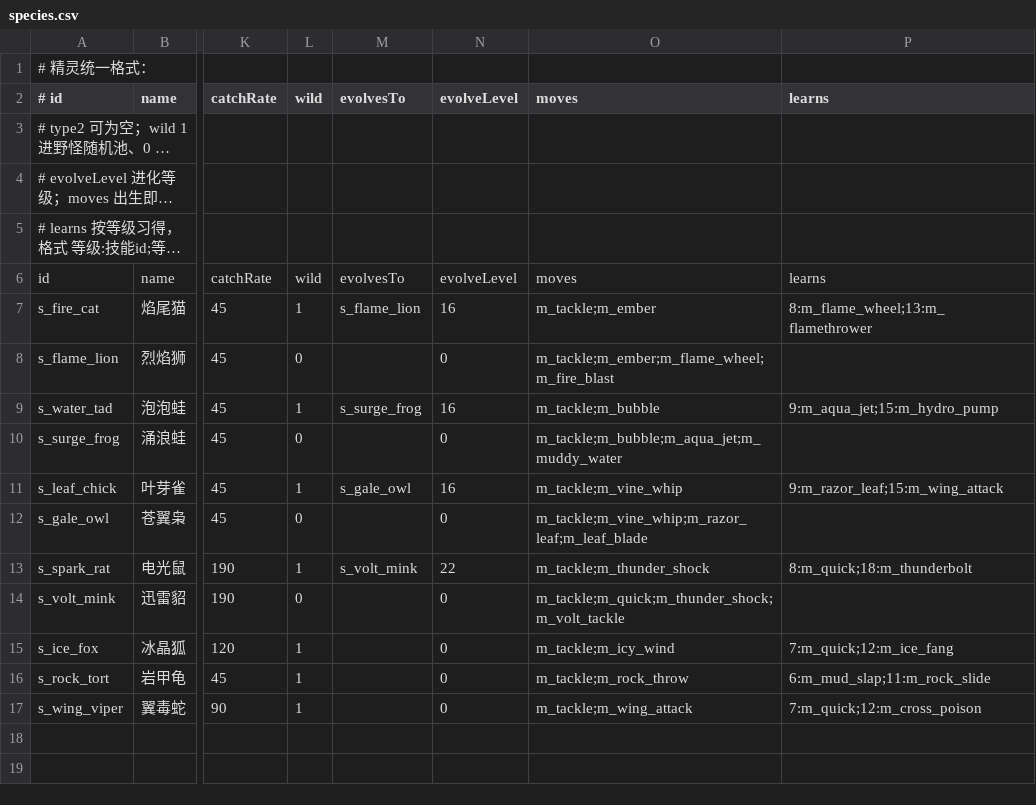
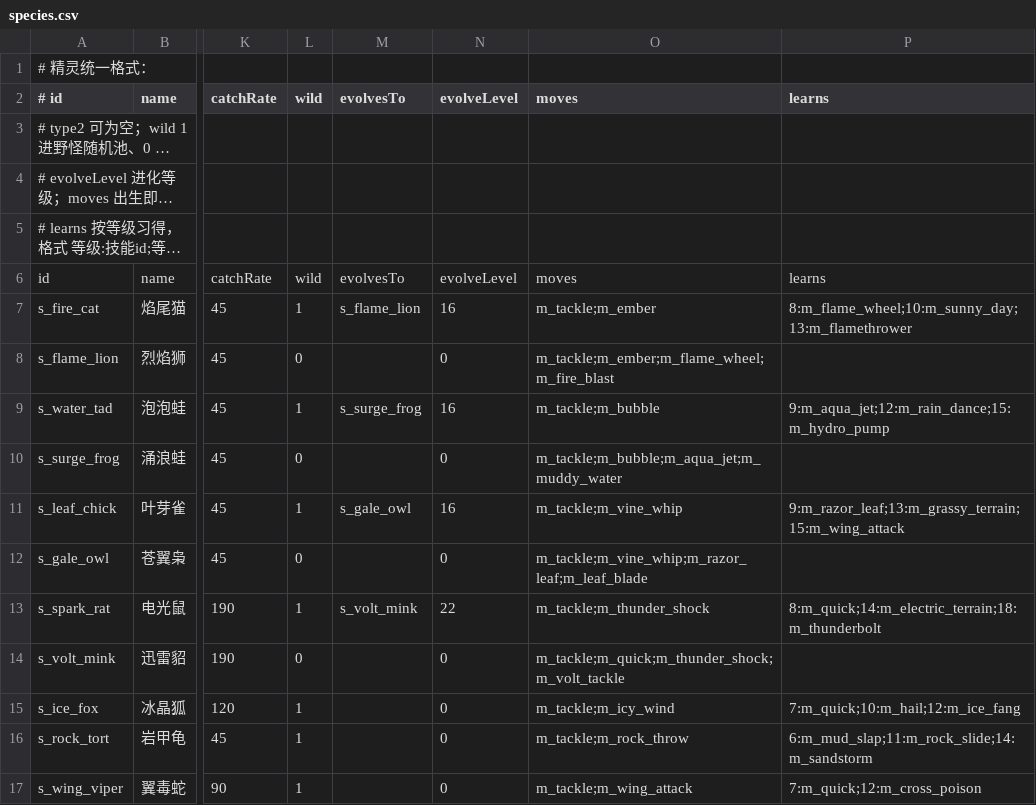
Before and after one commit to zack1517/PokeRouge, a CSV file: src/main/resources/data/species.csv, drawn as a sheet; only a part is shown, gaps mark what is left out; long unchanged cells end in …; the diff names each change by its address in the sheet, - before the commit and + after, or states it on an @@ line.

```diff
--- a/src/main/resources/data/species.csv
+++ b/src/main/resources/data/species.csv
-P7 (learns): 8:m_flame_wheel;13:m_flamethrower
+P7 (learns): 8:m_flame_wheel;10:m_sunny_day;13:m_flamethrower
-P9 (learns): 9:m_aqua_jet;15:m_hydro_pump
+P9 (learns): 9:m_aqua_jet;12:m_rain_dance;15:m_hydro_pump
-P11 (learns): 9:m_razor_leaf;15:m_wing_attack
+P11 (learns): 9:m_razor_leaf;13:m_grassy_terrain;15:m_wing_attack
-P13 (learns): 8:m_quick;18:m_thunderbolt
+P13 (learns): 8:m_quick;14:m_electric_terrain;18:m_thunderbolt
-P15 (learns): 7:m_quick;12:m_ice_fang
+P15 (learns): 7:m_quick;10:m_hail;12:m_ice_fang
-P16 (learns): 6:m_mud_slap;11:m_rock_slide
+P16 (learns): 6:m_mud_slap;11:m_rock_slide;14:m_sandstorm
```
Also changed, not shown: src/main/resources/data/moves.csv, 14 other files.
